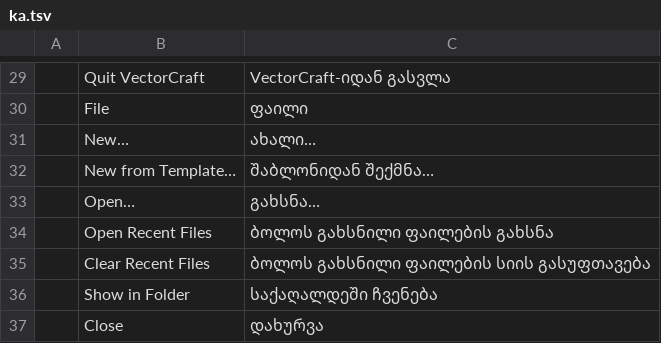
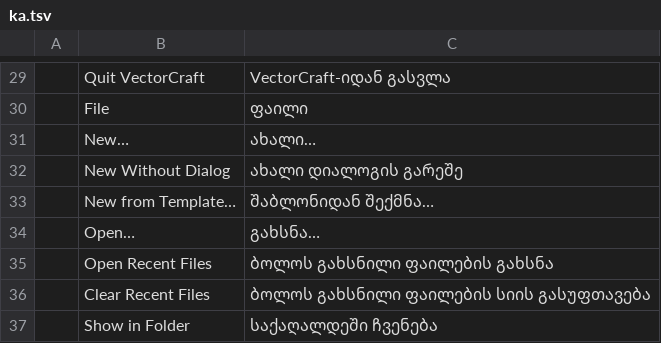
Before and after one commit to 00xJS/vectorcraft, a TSV file: crates/ui-egui/src/i18n/ka.tsv, drawn as a sheet; only a part is shown, gaps mark what is left out; the shorter side is filled out with more unchanged rows; the diff names each change by its address in the sheet, - before the commit and + after, or states it on an @@ line.

Commit message:
File: Cmd+Alt+N makes a new document without the New Document dialog
The reference app makes a document without opening the New Document
dialog with Ctrl+Alt+N on Windows and Option+Command+N on macOS.
VectorCraft had no default key for it.

file.newWithoutDialog (New Without Dialog, default Cmd+Alt+N) makes a
document with the settings New Document opens on: the first Recent
entry, or the Print category's Letter while Recent is empty, named
after the next untitled document. It fills the fields with the
dialog's own open, runs file.new with the params Create sends, and
does not show the dialog. A dialog that is already open stays open.
Keyboard Shortcuts lists it under File.

Docs: docs/mcp.md, docs/ui-parity.md, docs/target-app-parity.md.

```diff
--- a/crates/ui-egui/src/i18n/ka.tsv
+++ b/crates/ui-egui/src/i18n/ka.tsv
+row 32:  | New Without Dialog | ახალი დიალოგის გარეშე
```
Also changed, not shown: crates/ui-egui/src/i18n/bg.tsv, crates/ui-egui/src/i18n/el.tsv, 27 other files.
